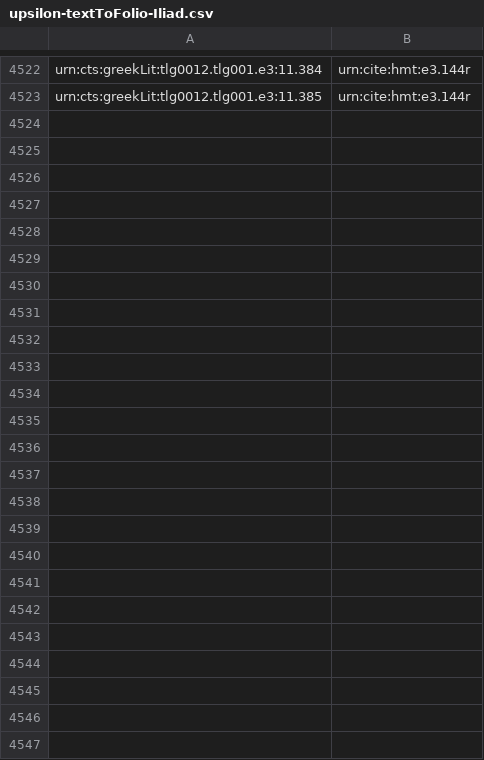
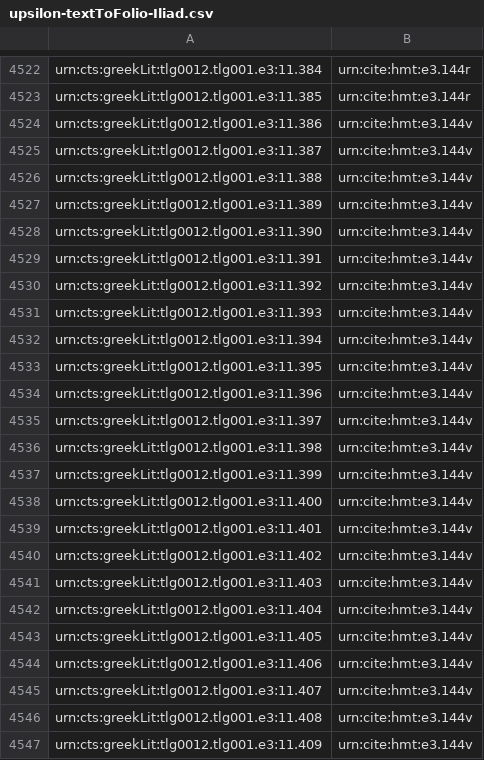
Before and after one commit to HCMID/closed-hmt-iliad11, a CSV file: indices/upsilon-textToFolio-Iliad.csv, drawn as a sheet; only a part is shown, gaps mark what is left out.

Commit message:
Update upsilon-textToFolio-Iliad.csv
through 144v

```diff
--- a/indices/upsilon-textToFolio-Iliad.csv
+++ b/indices/upsilon-textToFolio-Iliad.csv
@@ -4523 +4523,25 @@ urn:cts:greekLit:tlg0012.tlg001.e3:11.384,urn:cite:hmt:e3.144r
 urn:cts:greekLit:tlg0012.tlg001.e3:11.385,urn:cite:hmt:e3.144r
+urn:cts:greekLit:tlg0012.tlg001.e3:11.386,urn:cite:hmt:e3.144v
+urn:cts:greekLit:tlg0012.tlg001.e3:11.387,urn:cite:hmt:e3.144v
+urn:cts:greekLit:tlg0012.tlg001.e3:11.388,urn:cite:hmt:e3.144v
+urn:cts:greekLit:tlg0012.tlg001.e3:11.389,urn:cite:hmt:e3.144v
+urn:cts:greekLit:tlg0012.tlg001.e3:11.390,urn:cite:hmt:e3.144v
+urn:cts:greekLit:tlg0012.tlg001.e3:11.391,urn:cite:hmt:e3.144v
+urn:cts:greekLit:tlg0012.tlg001.e3:11.392,urn:cite:hmt:e3.144v
+urn:cts:greekLit:tlg0012.tlg001.e3:11.393,urn:cite:hmt:e3.144v
+urn:cts:greekLit:tlg0012.tlg001.e3:11.394,urn:cite:hmt:e3.144v
+urn:cts:greekLit:tlg0012.tlg001.e3:11.395,urn:cite:hmt:e3.144v
+urn:cts:greekLit:tlg0012.tlg001.e3:11.396,urn:cite:hmt:e3.144v
+urn:cts:greekLit:tlg0012.tlg001.e3:11.397,urn:cite:hmt:e3.144v
+urn:cts:greekLit:tlg0012.tlg001.e3:11.398,urn:cite:hmt:e3.144v
+urn:cts:greekLit:tlg0012.tlg001.e3:11.399,urn:cite:hmt:e3.144v
+urn:cts:greekLit:tlg0012.tlg001.e3:11.400,urn:cite:hmt:e3.144v
+urn:cts:greekLit:tlg0012.tlg001.e3:11.401,urn:cite:hmt:e3.144v
+urn:cts:greekLit:tlg0012.tlg001.e3:11.402,urn:cite:hmt:e3.144v
+urn:cts:greekLit:tlg0012.tlg001.e3:11.403,urn:cite:hmt:e3.144v
+urn:cts:greekLit:tlg0012.tlg001.e3:11.404,urn:cite:hmt:e3.144v
+urn:cts:greekLit:tlg0012.tlg001.e3:11.405,urn:cite:hmt:e3.144v
+urn:cts:greekLit:tlg0012.tlg001.e3:11.406,urn:cite:hmt:e3.144v
+urn:cts:greekLit:tlg0012.tlg001.e3:11.407,urn:cite:hmt:e3.144v
+urn:cts:greekLit:tlg0012.tlg001.e3:11.408,urn:cite:hmt:e3.144v
+urn:cts:greekLit:tlg0012.tlg001.e3:11.409,urn:cite:hmt:e3.144v
```
